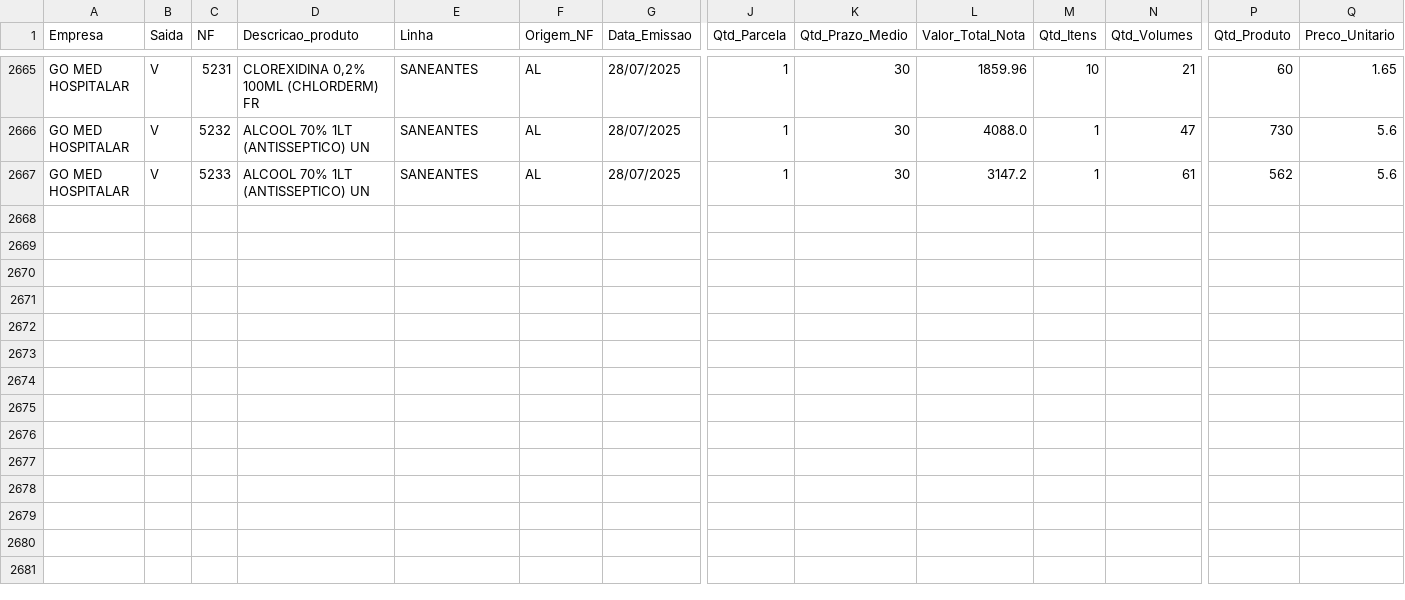
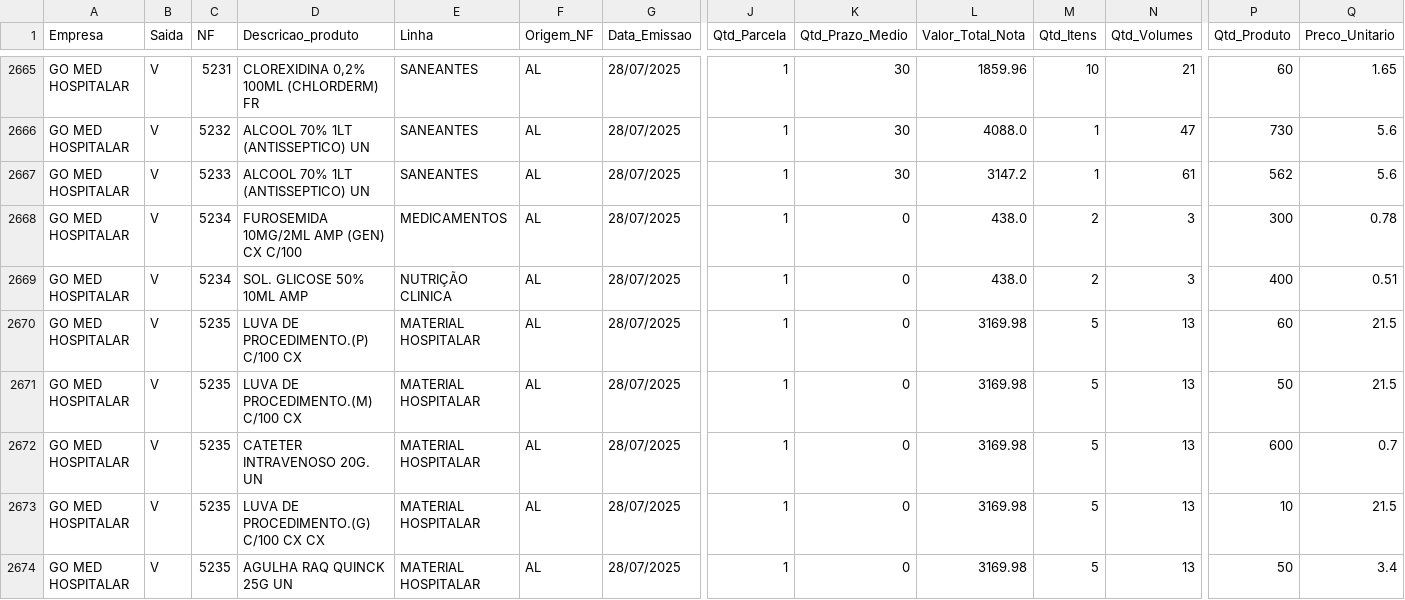
Before and after one commit to GitService4Com/go-saude-tv, a CSV file: df_vendas.csv, drawn as a sheet; only a part is shown, gaps mark what is left out; rows hold the shown columns only; the diff names each change by its address in the sheet, - before the commit and + after, or states it on an @@ line.

Commit message:
Add files via upload

```diff
--- a/df_vendas.csv
+++ b/df_vendas.csv
+row 2668: GO MED HOSPITALAR | V | 5234 | FUROSEMIDA 10MG/2ML AMP (GEN) CX C/100 | MEDICAMENTOS | AL | 28/07/2025 | 1 | 0 | 438.0 | 2 | 3 | 300 | 0.78
+row 2669: GO MED HOSPITALAR | V | 5234 | SOL. GLICOSE 50% 10ML AMP | NUTRIÇÃO CLINICA | AL | 28/07/2025 | 1 | 0 | 438.0 | 2 | 3 | 400 | 0.51
+row 2670: GO MED HOSPITALAR | V | 5235 | LUVA DE PROCEDIMENTO.(P) C/100 CX | MATERIAL HOSPITALAR | AL | 28/07/2025 | 1 | 0 | 3169.98 | 5 | 13 | 60 | 21.5
+row 2671: GO MED HOSPITALAR | V | 5235 | LUVA DE PROCEDIMENTO.(M) C/100 CX | MATERIAL HOSPITALAR | AL | 28/07/2025 | 1 | 0 | 3169.98 | 5 | 13 | 50 | 21.5
+row 2672: GO MED HOSPITALAR | V | 5235 | CATETER INTRAVENOSO 20G. UN | MATERIAL HOSPITALAR | AL | 28/07/2025 | 1 | 0 | 3169.98 | 5 | 13 | 600 | 0.7
+row 2673: GO MED HOSPITALAR | V | 5235 | LUVA DE PROCEDIMENTO.(G) C/100 CX CX | MATERIAL HOSPITALAR | AL | 28/07/2025 | 1 | 0 | 3169.98 | 5 | 13 | 10 | 21.5
+row 2674: GO MED HOSPITALAR | V | 5235 | AGULHA RAQ QUINCK 25G UN | MATERIAL HOSPITALAR | AL | 28/07/2025 | 1 | 0 | 3169.98 | 5 | 13 | 50 | 3.4
```
